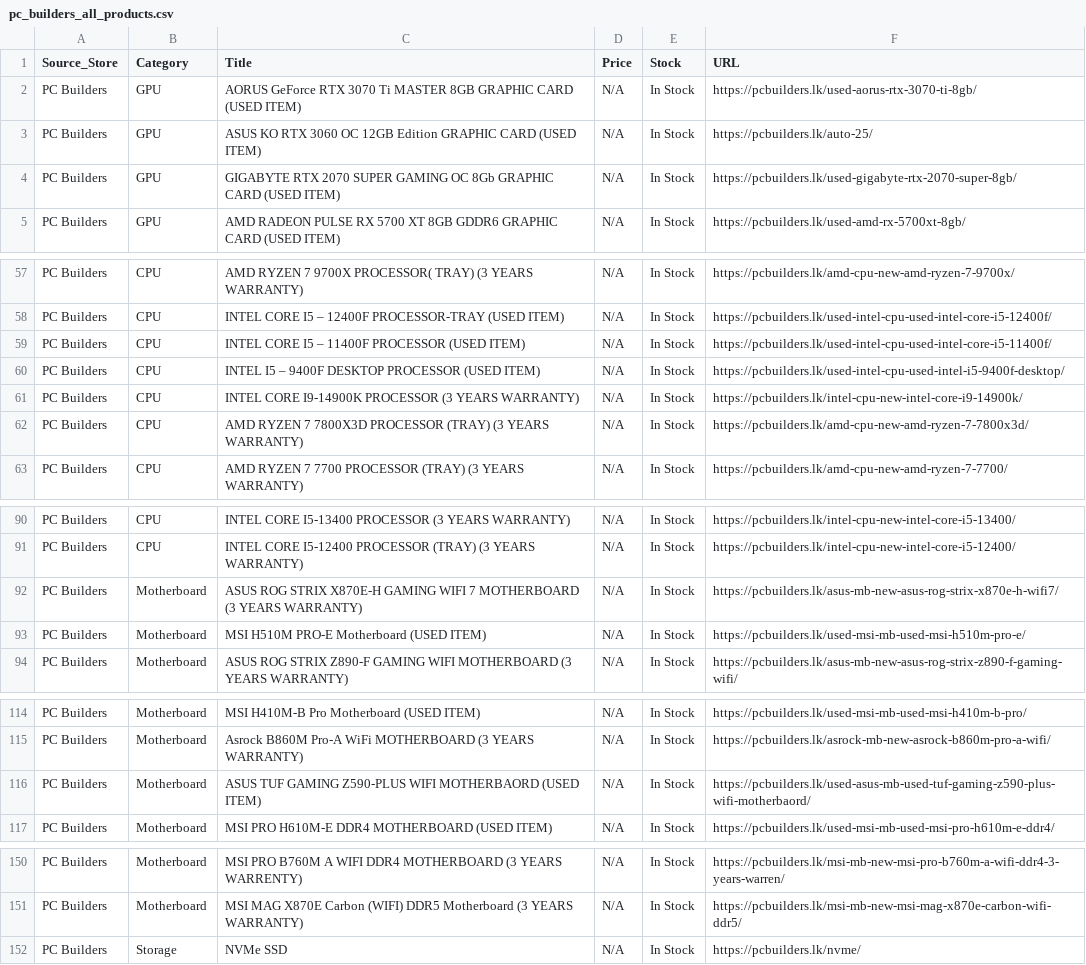
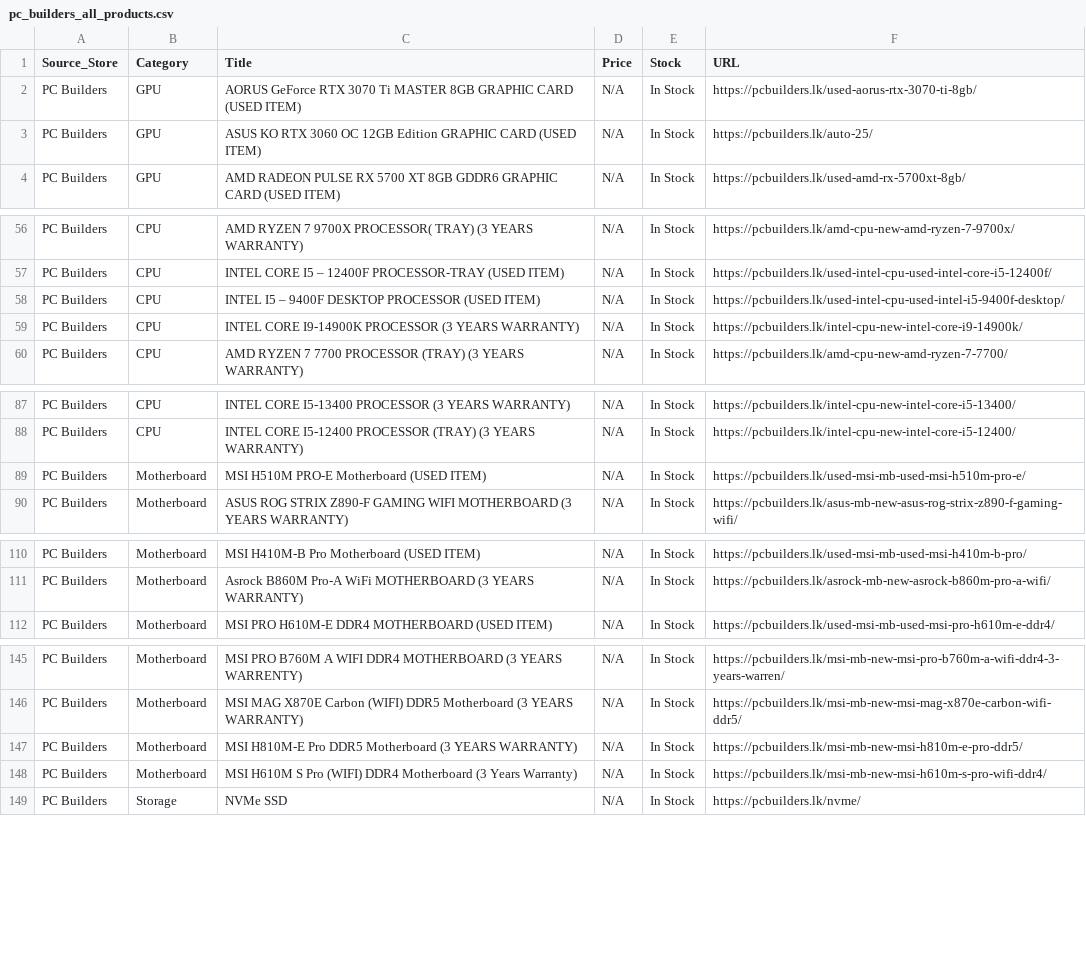
Before and after one commit to ChalanaDilshan/rig-recon, a CSV file: data/raw/pc_builders_all_products.csv, drawn as a sheet; only a part is shown, gaps mark what is left out.

```diff
--- a/data/raw/pc_builders_all_products.csv
+++ b/data/raw/pc_builders_all_products.csv
@@ -3,3 +3,2 @@ PC Builders,GPU,AORUS GeForce RTX 3070 Ti MASTER 8GB GRAPHIC CARD (USED ITEM),N/
 PC Builders,GPU,ASUS KO RTX 3060 OC 12GB Edition GRAPHIC CARD (USED ITEM),N/A,In Stock,https://pcbuilders.lk/auto-25/
-PC Builders,GPU,GIGABYTE RTX 2070 SUPER GAMING OC 8Gb GRAPHIC CARD (USED ITEM),N/A,In Stock,https://pcbuilders.lk/used-gigabyte-rtx-2070-super-8gb/
 PC Builders,GPU,AMD RADEON PULSE RX 5700 XT 8GB GDDR6 GRAPHIC CARD (USED ITEM),N/A,In Stock,https://pcbuilders.lk/used-amd-rx-5700xt-8gb/
@@ -58,6 +57,4 @@ PC Builders,CPU,AMD RYZEN 7 9700X PROCESSOR( TRAY) (3 YEARS WARRANTY),N/A,In Sto
 PC Builders,CPU,INTEL CORE I5 – 12400F PROCESSOR-TRAY (USED ITEM),N/A,In Stock,https://pcbuilders.lk/used-intel-cpu-used-intel-core-i5-12400f/
-PC Builders,CPU,INTEL CORE I5 – 11400F PROCESSOR (USED ITEM),N/A,In Stock,https://pcbuilders.lk/used-intel-cpu-used-intel-core-i5-11400f/
 PC Builders,CPU,INTEL I5 – 9400F DESKTOP PROCESSOR (USED ITEM),N/A,In Stock,https://pcbuilders.lk/used-intel-cpu-used-intel-i5-9400f-desktop/
 PC Builders,CPU,INTEL CORE I9-14900K PROCESSOR (3 YEARS WARRANTY),N/A,In Stock,https://pcbuilders.lk/intel-cpu-new-intel-core-i9-14900k/
-PC Builders,CPU,AMD RYZEN 7 7800X3D PROCESSOR (TRAY) (3 YEARS WARRANTY),N/A,In Stock,https://pcbuilders.lk/amd-cpu-new-amd-ryzen-7-7800x3d/
 PC Builders,CPU,AMD RYZEN 7 7700 PROCESSOR (TRAY) (3 YEARS WARRANTY),N/A,In Stock,https://pcbuilders.lk/amd-cpu-new-amd-ryzen-7-7700/
@@ -91,3 +88,2 @@ PC Builders,CPU,INTEL CORE I5-13400 PROCESSOR (3 YEARS WARRANTY),N/A,In Stock,ht
 PC Builders,CPU,INTEL CORE I5-12400 PROCESSOR (TRAY) (3 YEARS WARRANTY),N/A,In Stock,https://pcbuilders.lk/intel-cpu-new-intel-core-i5-12400/
-PC Builders,Motherboard,ASUS ROG STRIX X870E-H GAMING WIFI 7 MOTHERBOARD (3 YEARS WARRANTY),N/A,In Stock,https://pcbuilders.lk/asus-mb-new-asus-rog-strix-x870e-h-wifi7/
 PC Builders,Motherboard,MSI H510M PRO-E Motherboard (USED ITEM),N/A,In Stock,https://pcbuilders.lk/used-msi-mb-used-msi-h510m-pro-e/
@@ -115,3 +111,2 @@ PC Builders,Motherboard,MSI H410M-B Pro Motherboard (USED ITEM),N/A,In Stock,htt
 PC Builders,Motherboard,Asrock B860M Pro-A WiFi MOTHERBOARD (3 YEARS WARRANTY),N/A,In Stock,https://pcbuilders.lk/asrock-mb-new-asrock-b860m-pro-a-wifi/
-PC Builders,Motherboard,ASUS TUF GAMING Z590-PLUS WIFI MOTHERBAORD (USED ITEM),N/A,In Stock,https://pcbuilders.lk/used-asus-mb-used-tuf-gaming-z590-plus-wifi-motherbaord/
 PC Builders,Motherboard,MSI PRO H610M-E DDR4 MOTHERBOARD (USED ITEM),N/A,In Stock,https://pcbuilders.lk/used-msi-mb-used-msi-pro-h610m-e-ddr4/
@@ -151,2 +146,4 @@ PC Builders,Motherboard,MSI PRO B760M A WIFI DDR4 MOTHERBOARD (3 YEARS WARRENTY)
 PC Builders,Motherboard,MSI MAG X870E Carbon (WIFI) DDR5 Motherboard (3 YEARS WARRANTY),N/A,In Stock,https://pcbuilders.lk/msi-mb-new-msi-mag-x870e-carbon-wifi-ddr5/
+PC Builders,Motherboard,MSI H810M-E Pro DDR5 Motherboard (3 YEARS WARRANTY),N/A,In Stock,https://pcbuilders.lk/msi-mb-new-msi-h810m-e-pro-ddr5/
+PC Builders,Motherboard,MSI H610M S Pro (WIFI) DDR4 Motherboard (3 Years Warranty),N/A,In Stock,https://pcbuilders.lk/msi-mb-new-msi-h610m-s-pro-wifi-ddr4/
 PC Builders,Storage,NVMe SSD,N/A,In Stock,https://pcbuilders.lk/nvme/
```
Also changed, not shown: data/raw/game_street_all_products.csv, data/raw/nanotek_all_products.csv, 5 other files.
